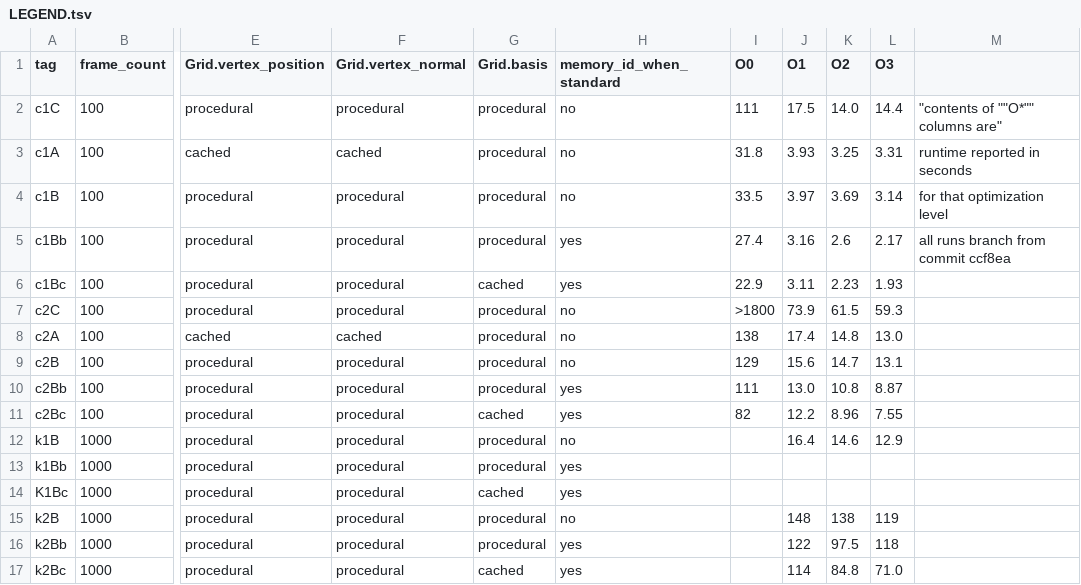
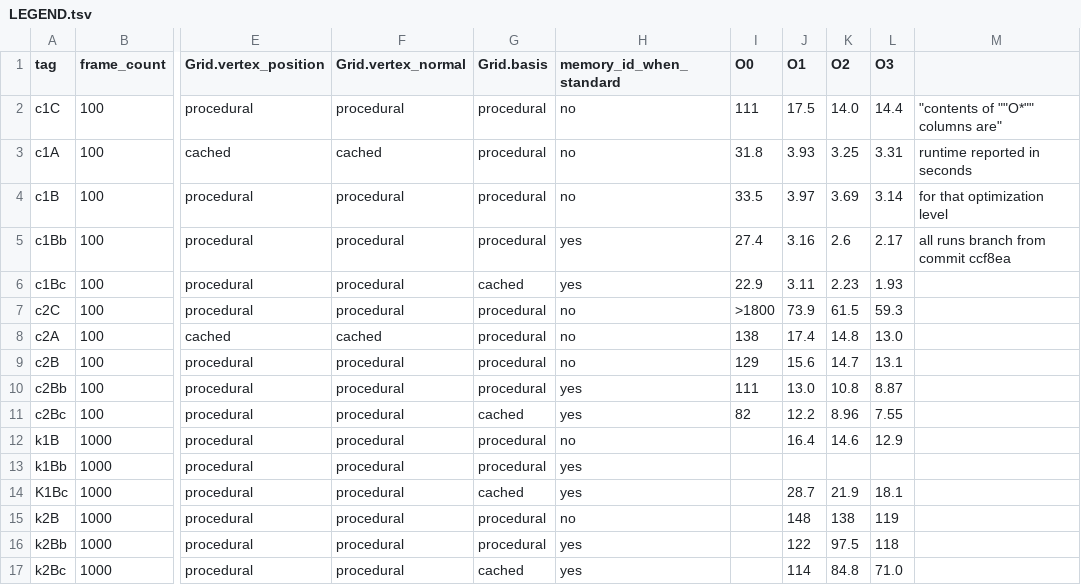
Before and after one commit to davidson16807/tectonics.cpp, a TSV file: demo/profiling/LEGEND.tsv, drawn as a sheet; only a part is shown, gaps mark what is left out; the diff names each change by its address in the sheet, - before the commit and + after, or states it on an @@ line.

```diff
--- a/demo/profiling/LEGEND.tsv
+++ b/demo/profiling/LEGEND.tsv
-J14 (O1): (empty)
+J14 (O1): 28.7
-K14 (O2): (empty)
+K14 (O2): 21.9
-L14 (O3): (empty)
+L14 (O3): 18.1
```
Also changed, not shown: 4 other files.
